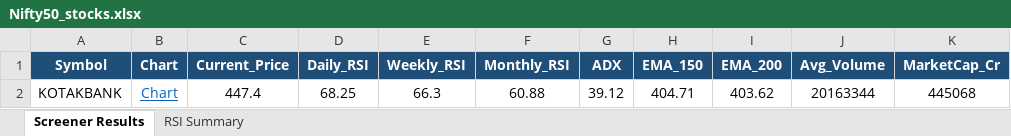
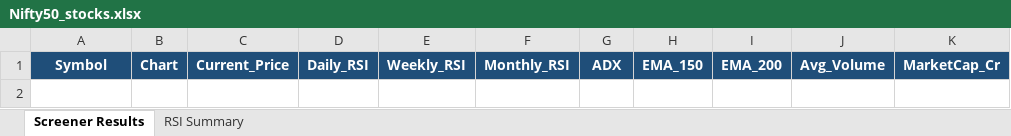
Before and after one commit to nikunj2021/nse-rsi-screener, an Excel workbook: docs/Nifty50_stocks.xlsx, sheet Screener Results, drawn as a sheet; values as stored, in another font and other column widths than the file's, no borders; the diff names each change by its address in the sheet, - before the commit and + after, or states it on an @@ line.

```diff
--- a/docs/Nifty50_stocks.xlsx (sheet Screener Results)
+++ b/docs/Nifty50_stocks.xlsx (sheet Screener Results)
-row 2: KOTAKBANK | Chart | 447.4 | 68.25 | 66.3 | 60.88 | 39.12 | 404.71 | 403.62 | 20163344 | 445068
```
Also changed, not shown: sheet RSI Summary, docs/Micro250_stocks.xlsx, docs/NSE500_stocks.xlsx, 7 other files.
